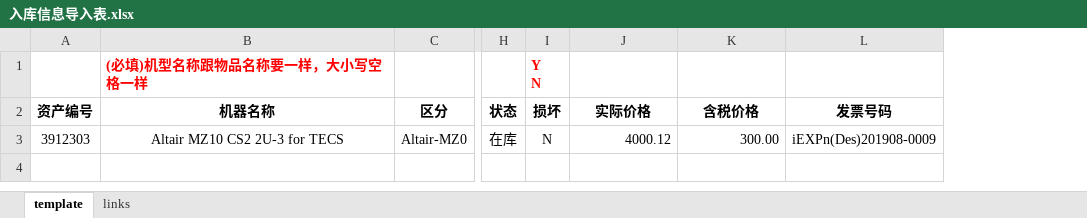
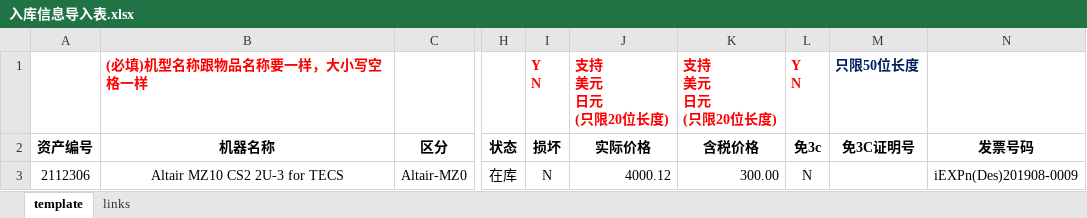
Before and after one commit to ss7424Refar/ems-api, an Excel workbook: public/download/入库信息导入表.xlsx, sheet template, drawn as a sheet; only a part is shown, gaps mark what is left out; values as stored, in another font and other column widths than the file's, no borders; ↵ is a line break in a cell; the diff names each change by its address in the sheet, - before the commit and + after, or states it on an @@ line.

Commit message:
[Add] 3C_code column [Improve] export performance [Add] changeRole for backend [Add] reject label [Add] myApply checkbox [Update] columns dataType

```diff
--- a/public/download/入库信息导入表.xlsx (sheet template)
+++ b/public/download/入库信息导入表.xlsx (sheet template)
+column L (免3c), row 1: Y ↵ N; row 3: N
+column M (免3C证明号), row 1: 只限50位长度
-J1 (实际价格): (empty)
+J1 (实际价格): 支持 ↵ 美元 ↵ 日元 ↵ (只限20位长度)
-K1 (含税价格): (empty)
+K1 (含税价格): 支持 ↵ 美元 ↵ 日元 ↵ (只限20位长度)
-A3 (资产编号): 3912303
+A3 (资产编号): 2112306
```
Also changed, not shown: sheet links, 8 other files.
